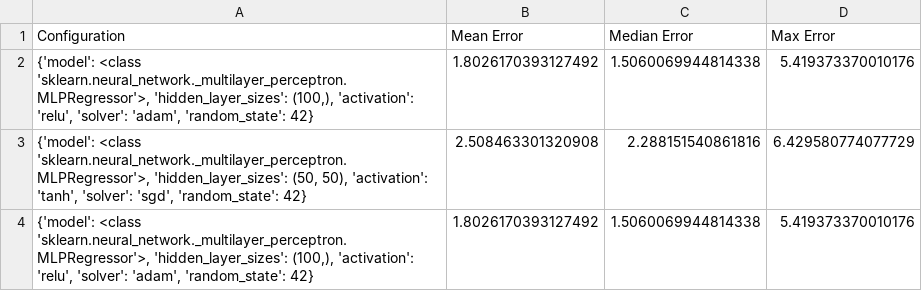
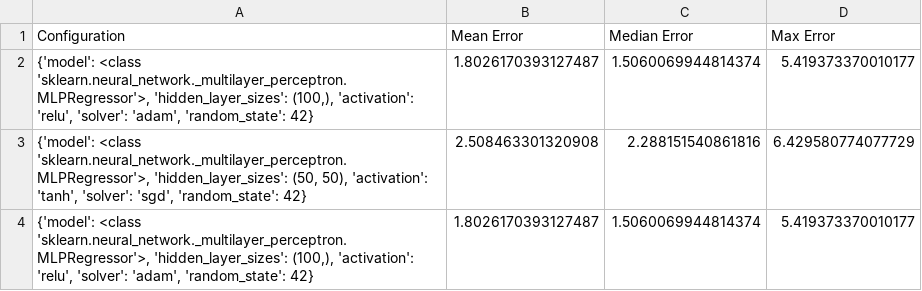
Before and after one commit to hamzafer/Evaluating-Machine-Learning-Methods, a CSV file: main/cmy2xyz/results/PC11/nn_DeepLearning_results.csv, drawn as a sheet.

```diff
--- a/main/cmy2xyz/results/PC11/nn_DeepLearning_results.csv
+++ b/main/cmy2xyz/results/PC11/nn_DeepLearning_results.csv
@@ -1,4 +1,4 @@
 Configuration,Mean Error,Median Error,Max Error
-"{'model': <class 'sklearn.neural_network._multilayer_perceptron.MLPRegressor'>, 'hidden_layer_sizes': (100,), 'activation': 'relu', 'solver': 'adam', 'random_state': 42}",1.8026170393127492,1.5060069944814338,5.419373370010176
+"{'model': <class 'sklearn.neural_network._multilayer_perceptron.MLPRegressor'>, 'hidden_layer_sizes': (100,), 'activation': 'relu', 'solver': 'adam', 'random_state': 42}",1.8026170393127487,1.5060069944814374,5.419373370010177
 "{'model': <class 'sklearn.neural_network._multilayer_perceptron.MLPRegressor'>, 'hidden_layer_sizes': (50, 50), 'activation': 'tanh', 'solver': 'sgd', 'random_state': 42}",2.508463301320908,2.288151540861816,6.429580774077729
-"{'model': <class 'sklearn.neural_network._multilayer_perceptron.MLPRegressor'>, 'hidden_layer_sizes': (100,), 'activation': 'relu', 'solver': 'adam', 'random_state': 42}",1.8026170393127492,1.5060069944814338,5.419373370010176
+"{'model': <class 'sklearn.neural_network._multilayer_perceptron.MLPRegressor'>, 'hidden_layer_sizes': (100,), 'activation': 'relu', 'solver': 'adam', 'random_state': 42}",1.8026170393127487,1.5060069944814374,5.419373370010177
```
Also changed, not shown: main/cmy2xyz/results/PC10/nn_DeepLearning_results.csv, main/cmy2xyz/results/PC11/nn_Bayesian_results.csv, 7 other files.
